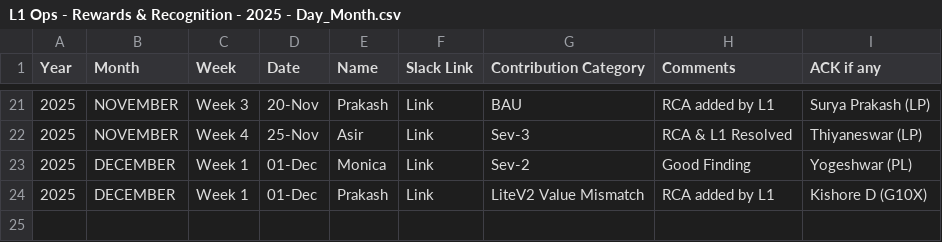
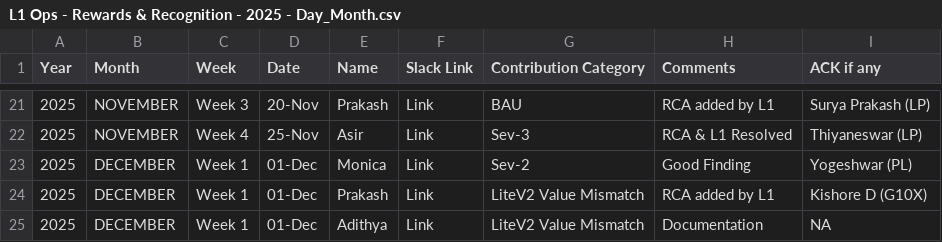
Before and after one commit to Raghul233/rr-dashboard, a CSV file: L1 Ops - Rewards & Recognition - 2025 - Day_Month.csv, drawn as a sheet; only a part is shown, gaps mark what is left out.

Commit message:
Update L1 Ops - Rewards & Recognition - 2025 - Day_Month.csv

```diff
--- a/L1 Ops - Rewards & Recognition - 2025 - Day_Month.csv
+++ b/L1 Ops - Rewards & Recognition - 2025 - Day_Month.csv
@@ -24 +24,2 @@ Year,Month,Week,Date,Name,Slack Link,Contribution Category,Comments,ACK if any
 2025,DECEMBER,Week 1,01-Dec,Prakash,Link,LiteV2 Value Mismatch,RCA added by L1,Kishore D (G10X)
+2025,DECEMBER,Week 1,01-Dec,Adithya,Link,LiteV2 Value Mismatch,Documentation,NA
```
